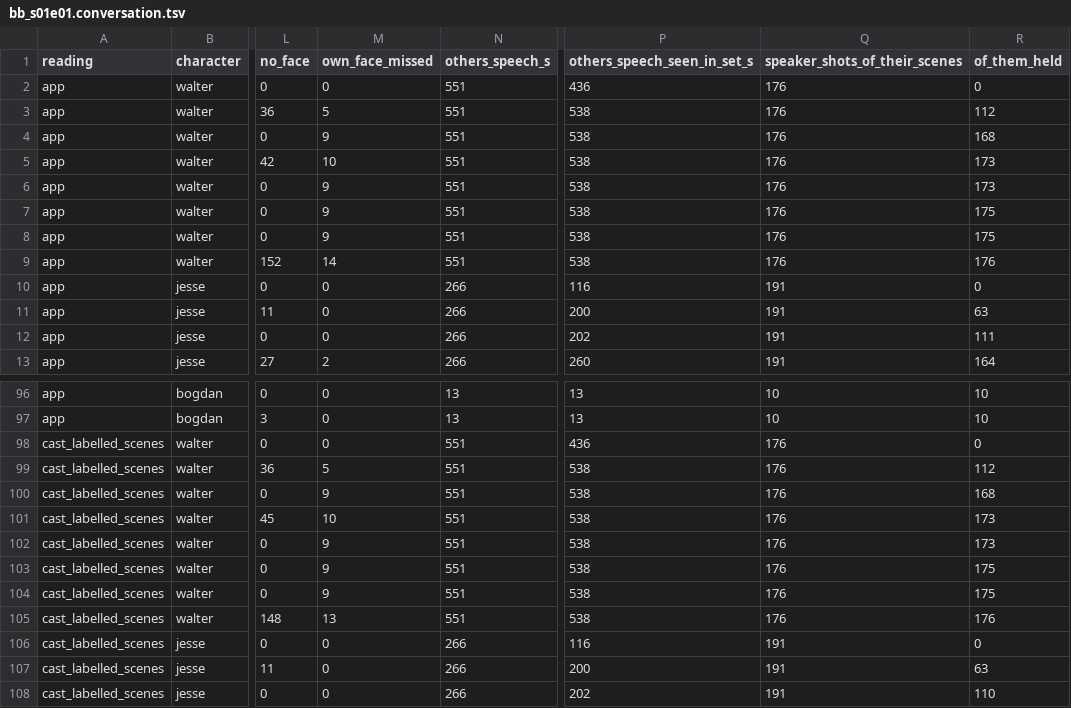
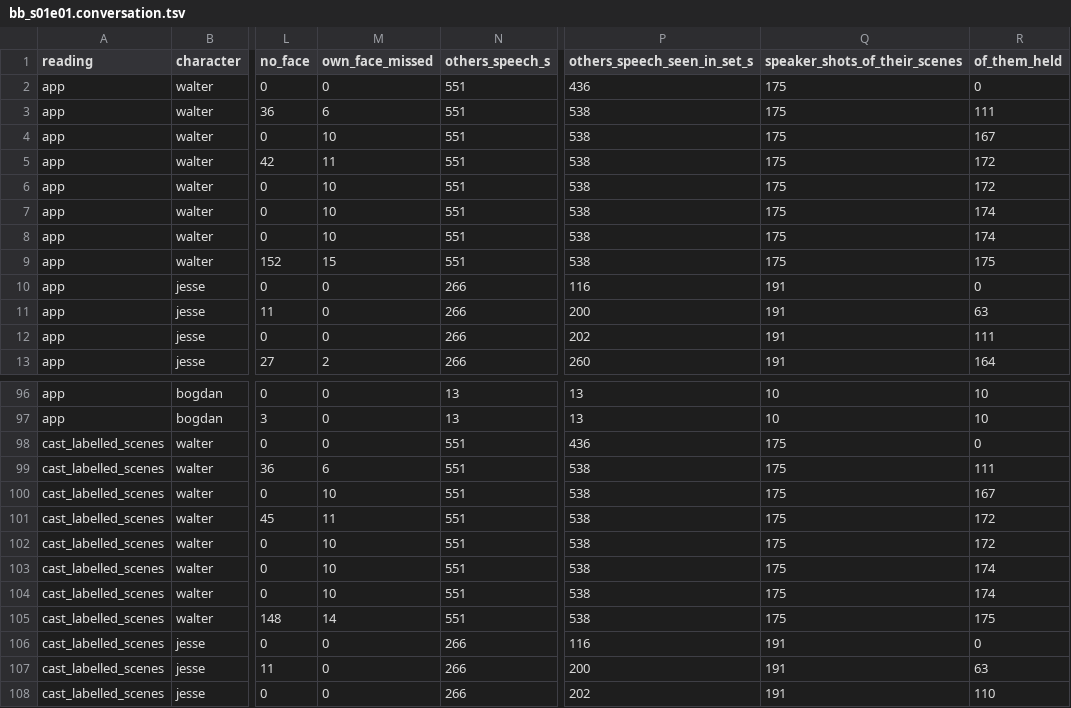
Before and after one commit to tcmmi/AutoScene, a TSV file: bench/scenes/bb_s01e01.conversation.tsv, drawn as a sheet; only a part is shown, gaps mark what is left out; the diff covers the shown part only; the diff names each change by its address in the sheet, - before the commit and + after, or states it on an @@ line.

```diff
--- a/bench/scenes/bb_s01e01.conversation.tsv
+++ b/bench/scenes/bb_s01e01.conversation.tsv
-Q2:Q9 (speaker_shots_of_their_scenes): 176
+Q2:Q9 (speaker_shots_of_their_scenes): 175
-M3 (own_face_missed): 5
+M3 (own_face_missed): 6
-R3 (of_them_held): 112
+R3 (of_them_held): 111
-M4 (own_face_missed): 9
+M4 (own_face_missed): 10
-R4 (of_them_held): 168
+R4 (of_them_held): 167
-M5 (own_face_missed): 10
+M5 (own_face_missed): 11
-R5:R6 (of_them_held): 173
+R5:R6 (of_them_held): 172
-M6:M8 (own_face_missed): 9
+M6:M8 (own_face_missed): 10
-R7:R8 (of_them_held): 175
+R7:R8 (of_them_held): 174
-M9 (own_face_missed): 14
+M9 (own_face_missed): 15
-R9 (of_them_held): 176
+R9 (of_them_held): 175
-Q98:Q105 (speaker_shots_of_their_scenes): 176
+Q98:Q105 (speaker_shots_of_their_scenes): 175
-M99 (own_face_missed): 5
+M99 (own_face_missed): 6
-R99 (of_them_held): 112
+R99 (of_them_held): 111
-M100 (own_face_missed): 9
+M100 (own_face_missed): 10
-R100 (of_them_held): 168
+R100 (of_them_held): 167
-M101 (own_face_missed): 10
+M101 (own_face_missed): 11
-R101:R102 (of_them_held): 173
+R101:R102 (of_them_held): 172
-M102:M104 (own_face_missed): 9
+M102:M104 (own_face_missed): 10
-R103:R104 (of_them_held): 175
+R103:R104 (of_them_held): 174
-M105 (own_face_missed): 13
+M105 (own_face_missed): 14
-R105 (of_them_held): 176
+R105 (of_them_held): 175
```
Also changed, not shown: 59 edited cells elsewhere in this file, bench/bodies/bb.pools.tsv, bench/bodies/bb.today.tsv, 5 other files.
